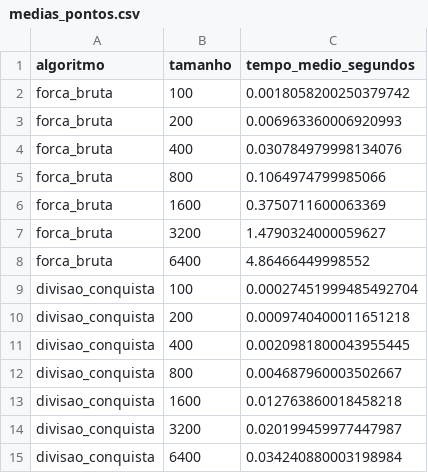
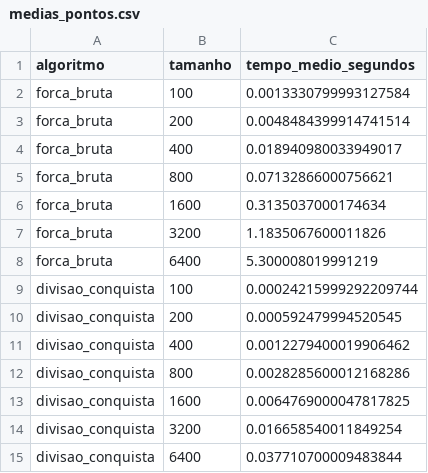
Before and after one commit to brenalemos09/trabalho-av2-cana, a CSV file: resultados/medias_pontos.csv, drawn as a sheet.

```diff
--- a/resultados/medias_pontos.csv
+++ b/resultados/medias_pontos.csv
@@ -1,15 +1,15 @@
 algoritmo,tamanho,tempo_medio_segundos
-forca_bruta,100,0.0018058200250379742
-forca_bruta,200,0.006963360006920993
-forca_bruta,400,0.030784979998134076
-forca_bruta,800,0.1064974799985066
-forca_bruta,1600,0.3750711600063369
-forca_bruta,3200,1.4790324000059627
-forca_bruta,6400,4.86466449998552
-divisao_conquista,100,0.00027451999485492704
-divisao_conquista,200,0.0009740400011651218
-divisao_conquista,400,0.0020981800043955445
-divisao_conquista,800,0.004687960003502667
-divisao_conquista,1600,0.012763860018458218
-divisao_conquista,3200,0.020199459977447987
-divisao_conquista,6400,0.034240880003198984
+forca_bruta,100,0.0013330799993127584
+forca_bruta,200,0.0048484399914741514
+forca_bruta,400,0.018940980033949017
+forca_bruta,800,0.07132866000756621
+forca_bruta,1600,0.3135037000174634
+forca_bruta,3200,1.1835067600011826
+forca_bruta,6400,5.300008019991219
+divisao_conquista,100,0.00024215999292209744
+divisao_conquista,200,0.000592479994520545
+divisao_conquista,400,0.0012279400019906462
+divisao_conquista,800,0.0028285600012168286
+divisao_conquista,1600,0.0064769000047817825
+divisao_conquista,3200,0.016658540011849254
+divisao_conquista,6400,0.037710700009483844
```
Also changed, not shown: resultados/medias_subarranjo.csv, resultados/tempos_pontos.csv, 3 other files.
